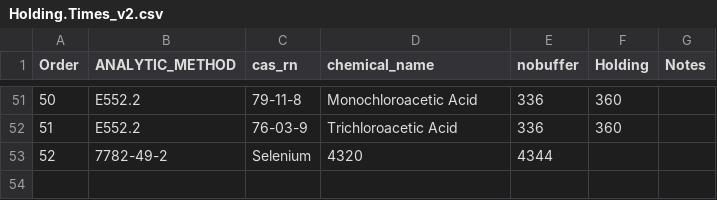
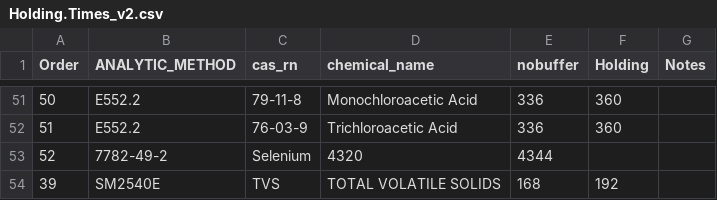
Before and after one commit to BWAM/QAQC, a CSV file: sections/data/Holding.Times_v2.csv, drawn as a sheet; only a part is shown, gaps mark what is left out.

Commit message:
Added total volatile solids to param_paris_accuracy.csv (was missing) and added capitalized entry to Holding.Times_v2.csv.

```diff
--- a/sections/data/Holding.Times_v2.csv
+++ b/sections/data/Holding.Times_v2.csv
@@ -53 +53,2 @@ Order,ANALYTIC_METHOD,cas_rn,chemical_name,nobuffer,Holding,Notes
 52,7782-49-2,Selenium,4320,4344,
+39,SM2540E,TVS,TOTAL VOLATILE SOLIDS,168,192,
```
Also changed, not shown: sections/data/param_pairs_accuracy.csv, 3 other files.
